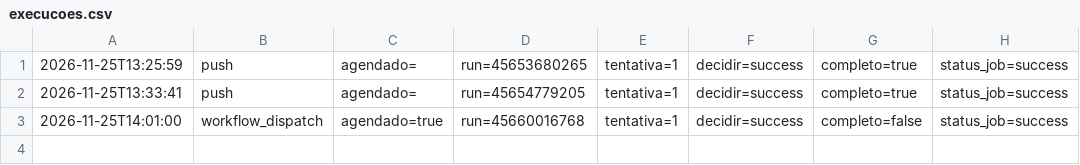
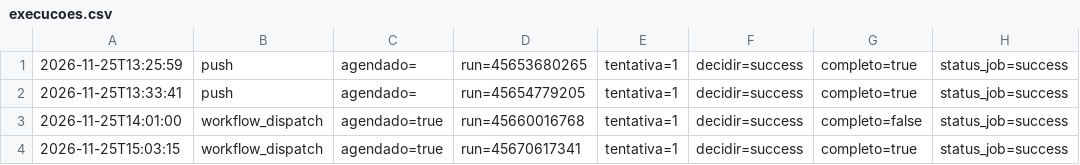
Before and after one commit to EduardoAzevedoo/rio-doce-monitor, a CSV file: data/execucoes.csv, drawn as a sheet; the diff names each change by its address in the sheet, - before the commit and + after, or states it on an @@ line.

```diff
--- a/data/execucoes.csv
+++ b/data/execucoes.csv
+row 4: 2026-11-25T15:03:15 | workflow_dispatch | agendado=true | run=45670617341 | tentativa=1 | decidir=success | completo=true | status_job=success
```
Also changed, not shown: data/leituras_gv.csv, data/previsoes.csv, 1 other file.
